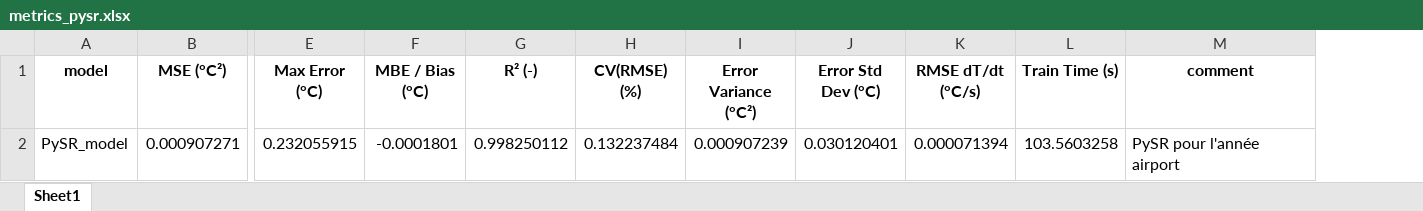
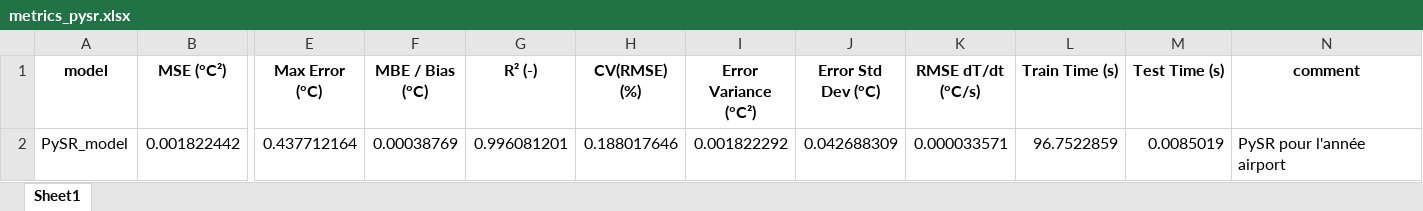
Before and after one commit to Rom12trait/TFE_symbolic_regression_building, an Excel workbook: results/run_1/metrics_pysr.xlsx, sheet Sheet1, drawn as a sheet; only a part is shown, gaps mark what is left out; values as stored, in another font and other column widths than the file's, no borders; removed rows and columns are numbered as before the commit, all else as after; rows hold the shown columns only; the diff names each change by its address in the sheet, - before the commit and + after, or states it on an @@ line.

```diff
--- a/results/run_1/metrics_pysr.xlsx (sheet Sheet1)
+++ b/results/run_1/metrics_pysr.xlsx (sheet Sheet1)
+column M (Test Time (s)), empty
-row 2: PySR_model | 0.000907271 | 0.232055915 | -0.0001801 | 0.998250112 | 0.132237484 | 0.000907239 | 0.030120401 | 0.000071394 | 103.5603258 | PySR pour l'année airport
+row 2: PySR_model | 0.001822442 | 0.437712164 | 0.00038769 | 0.996081201 | 0.188017646 | 0.001822292 | 0.042688309 | 0.000033571 | 96.7522859 | 0.0085019 | PySR pour l'année airport
```
Also changed, not shown: results/run_1/metrics_all_models.xlsx, results/run_1/metrics_benchmark_rc.xlsx, 24 other files.
